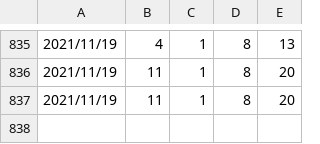
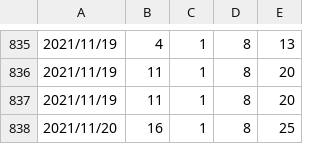
Before and after one commit to setmao/auto-search-flask-job, a CSV file: doc/job_count.csv, drawn as a sheet; only a part is shown, gaps mark what is left out; the diff names each change by its address in the sheet, - before the commit and + after, or states it on an @@ line.

```diff
--- a/doc/job_count.csv
+++ b/doc/job_count.csv
+row 838: 2021/11/20 | 16 | 1 | 8 | 25
```
Also changed, not shown: 2 other files.
